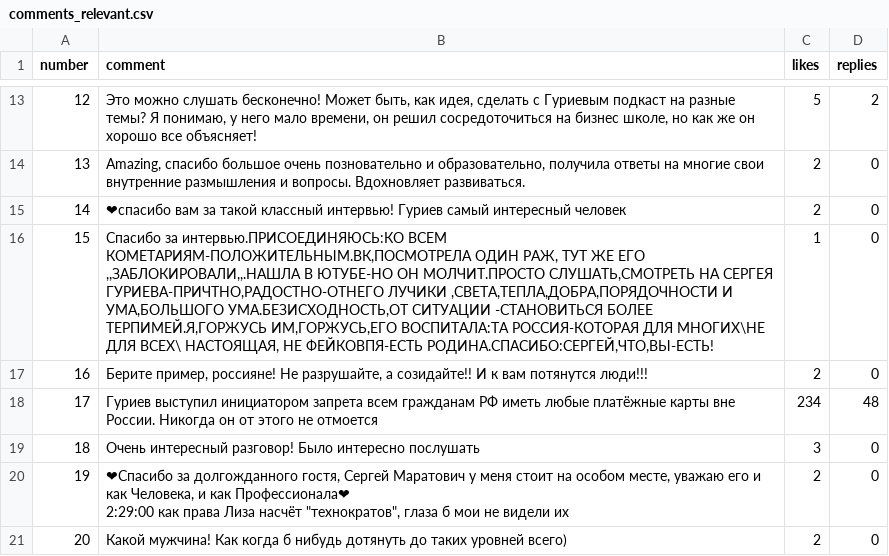
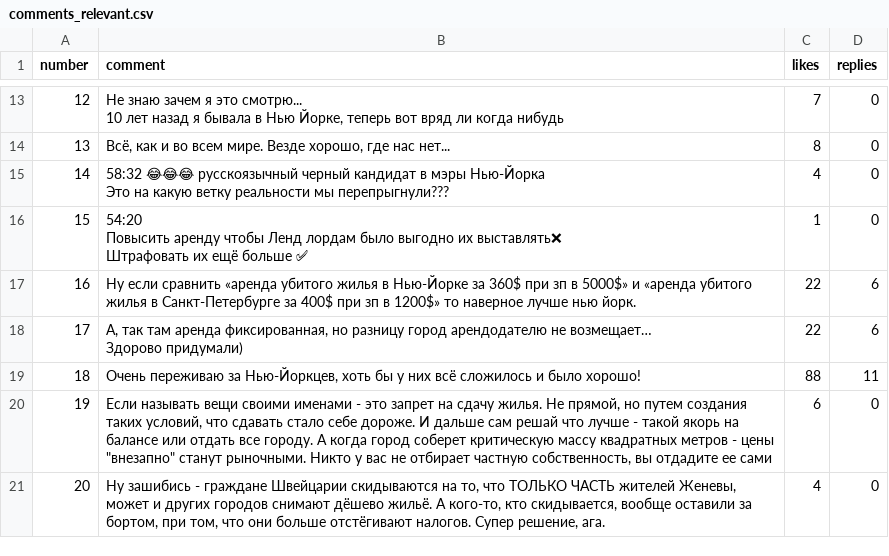
Before and after one commit to pavelbeketov/YouTube-Comments-Analytics, a CSV file: data/comments_relevant.csv, drawn as a sheet; only a part is shown, gaps mark what is left out; the diff covers the shown part only.

```diff
--- a/data/comments_relevant.csv
+++ b/data/comments_relevant.csv
@@ -13,11 +19,14 @@
-12;Это можно слушать бесконечно! Может быть, как идея, сделать с Гуриевым подкаст на разные темы? Я понимаю, у него мало времени, он решил сосредоточиться на бизнес школе, но как же он хорошо все объясняет!;5;2
-13;Amazing,  спасибо большое очень позновательно и образовательно, получила ответы на многие свои  внутренние размышления и вопросы. Вдохновляет развиваться.;2;0
-14;❤спасибо вам за такой классный интервью! Гуриев самый интересный человек;2;0
-15;Спасибо за интервью.ПРИСОЕДИНЯЮСЬ:КО ВСЕМ КОМЕТАРИЯМ-ПОЛОЖИТЕЛЬНЫМ.ВК,ПОСМОТРЕЛА ОДИН РАЖ, ТУТ ЖЕ ЕГО ,,ЗАБЛОКИРОВАЛИ,,.НАШЛА В ЮТУБЕ-НО ОН МОЛЧИТ.ПРОСТО СЛУШАТЬ,СМОТРЕТЬ НА СЕРГЕЯ ГУРИЕВА-ПРИЧТНО,РАДОСТНО-ОТНЕГО ЛУЧИКИ ,СВЕТА,ТЕПЛА,ДОБРА,ПОРЯДОЧНОСТИ И УМА,БОЛЬШОГО УМА.БЕЗИСХОДНОСТЬ,ОТ СИТУАЦИИ -СТАНОВИТЬСЯ БОЛЕЕ ТЕРПИМЕЙ.Я,ГОРЖУСЬ ИМ,ГОРЖУСЬ,ЕГО ВОСПИТАЛА:ТА РОССИЯ-КОТОРАЯ ДЛЯ МНОГИХ\НЕ ДЛЯ ВСЕХ\ НАСТОЯЩАЯ, НЕ ФЕЙКОВПЯ-ЕСТЬ РОДИНА.СПАСИБО:СЕРГЕЙ,ЧТО,ВЫ-ЕСТЬ!;1;0
-16;Берите пример, россияне! Не разрушайте, а созидайте!! И к вам потянутся люди!!!;2;0
-17;Гуриев выступил инициатором запрета всем гражданам  РФ иметь любые платёжные карты вне России. Никогда он от этого не отмоется;234;48
-18;Очень интересный разговор! Было интересно послушать;3;0
-19;"❤Спасибо за долгожданного гостя, Сергей Маратович у меня стоит на особом месте, уважаю его и как Человека, и как Профессионала❤
-
-2:29:00  как права Лиза насчёт ""технократов"", глаза б мои не видели их";2;0
-20;Какой мужчина! Как когда б нибудь дотянуть до таких уровней всего);2;0
+12;"Не знаю зачем я это смотрю...
+10 лет назад я бывала в Нью Йорке, теперь вот вряд ли когда нибудь";7;0
+13;Всё, как и во всем мире. Везде хорошо, где нас нет...;8;0
+14;"58:32 😂😂😂 русскоязычный черный кандидат в мэры Нью-Йорка
+Это на какую ветку реальности мы перепрыгнули???";4;0
+15;"54:20
+Повысить аренду чтобы Ленд лордам было выгодно их выставлять❌
+Штрафовать их ещё больше ✅";1;0
+16;Ну если сравнить «аренда убитого жилья в Нью-Йорке за 360$ при зп в 5000$» и «аренда убитого жилья в Санкт-Петербурге за 400$ при зп  в 1200$» то наверное лучше нью йорк.;22;6
+17;"А, так там аренда фиксированная, но разницу город арендодателю не возмещает…
+Здорово придумали)";22;6
+18;Очень переживаю за Нью-Йоркцев, хоть бы у них всё сложилось и было хорошо!;88;11
+19;"Если называть вещи своими именами - это запрет на сдачу жилья. Не прямой, но путем создания таких условий, что сдавать стало себе дороже. И дальше сам решай что лучше -  такой якорь на балансе или отдать все городу. А когда  город соберет критическую массу квадратных метров -  цены ""внезапно"" станут рыночными. Никто у вас не отбирает частную собственность, вы отдадите ее сами";6;0
+20;Ну зашибись - граждане Швейцарии скидываются на то, что ТОЛЬКО ЧАСТЬ жителей Женевы, может и других городов снимают дёшево жильё. А кого-то, кто скидывается, вообще оставили за бортом, при том, что они больше отстёгивают налогов. Супер решение, ага.;4;0
```
Also changed, not shown: 32 edited cells elsewhere in this file, data/comments_latest.csv, 26 other files.
